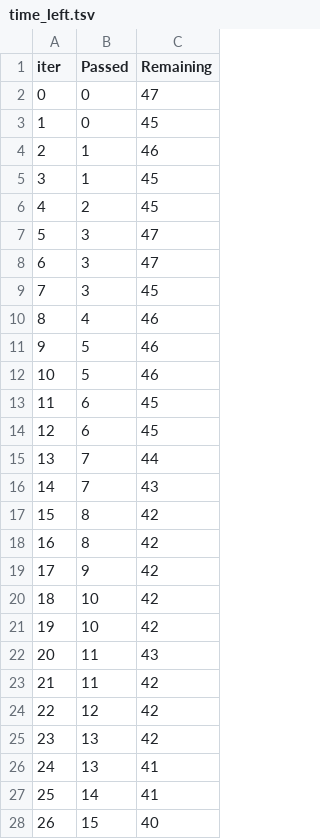
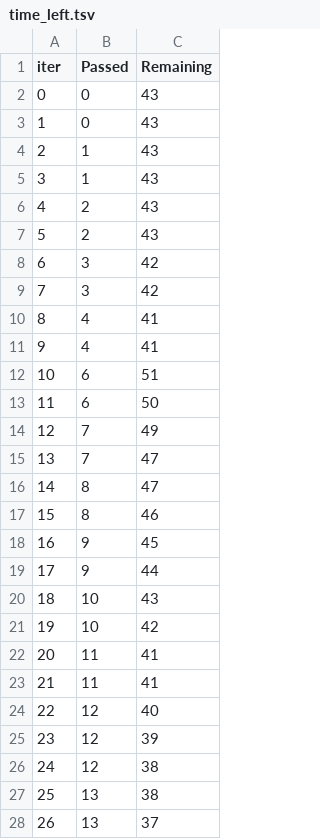
Before and after one commit to therealmanraj/students-Performance-ML-E2E-Project, a TSV file: catboost_info/time_left.tsv, drawn as a sheet; only a part is shown; the diff covers the shown part only.

```diff
--- a/catboost_info/time_left.tsv
+++ b/catboost_info/time_left.tsv
@@ -1,28 +1,28 @@
 iter	Passed	Remaining
-0	0	47
-1	0	45
-2	1	46
-3	1	45
-4	2	45
-5	3	47
-6	3	47
-7	3	45
-8	4	46
-9	5	46
-10	5	46
-11	6	45
-12	6	45
-13	7	44
-14	7	43
-15	8	42
-16	8	42
-17	9	42
-18	10	42
+0	0	43
+1	0	43
+2	1	43
+3	1	43
+4	2	43
+5	2	43
+6	3	42
+7	3	42
+8	4	41
+9	4	41
+10	6	51
+11	6	50
+12	7	49
+13	7	47
+14	8	47
+15	8	46
+16	9	45
+17	9	44
+18	10	43
 19	10	42
-20	11	43
-21	11	42
-22	12	42
-23	13	42
-24	13	41
-25	14	41
-26	15	40
+20	11	41
+21	11	41
+22	12	40
+23	12	39
+24	12	38
+25	13	38
+26	13	37
```
Also changed, not shown: 128 edited cells elsewhere in this file, 4 other files.
